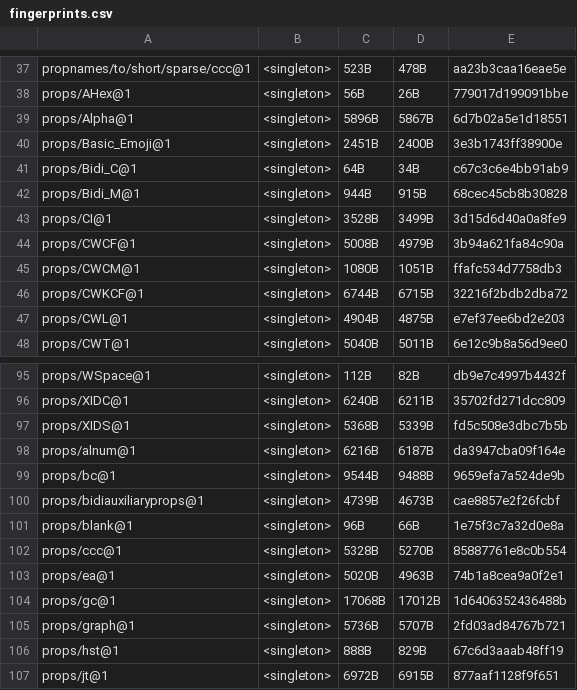
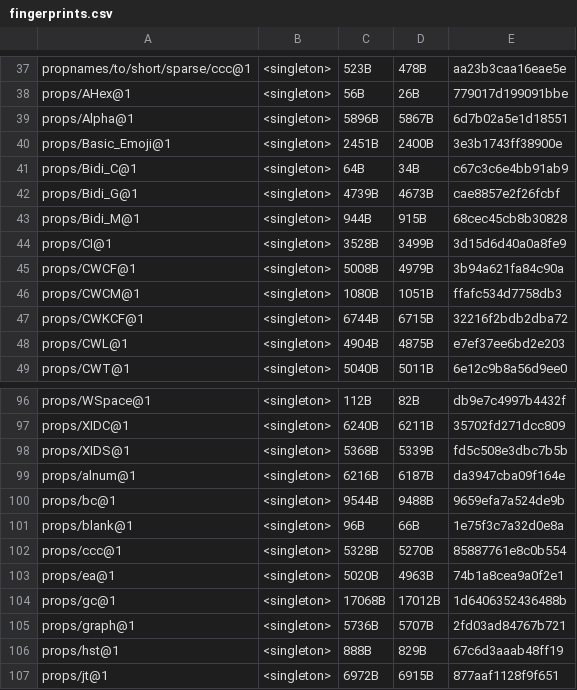
Before and after one commit to unicode-org/icu4x, a CSV file: provider/data/properties/fingerprints.csv, drawn as a sheet; only a part is shown, gaps mark what is left out; removed rows and columns are numbered as before the commit, all else as after; the diff names each change by its address in the sheet, - before the commit and + after, or states it on an @@ line.

Commit message:
model BidiAuxiliaryProperties as an EnumeratedProperty

```diff
--- a/provider/data/properties/fingerprints.csv
+++ b/provider/data/properties/fingerprints.csv
+row 42: props/Bidi_G@1 | <singleton> | 4739B | 4673B | cae8857e2f26fcbf
-row 100: props/bidiauxiliaryprops@1 | <singleton> | 4739B | 4673B | cae8857e2f26fcbf
```
Also changed, not shown: 18 other files.
